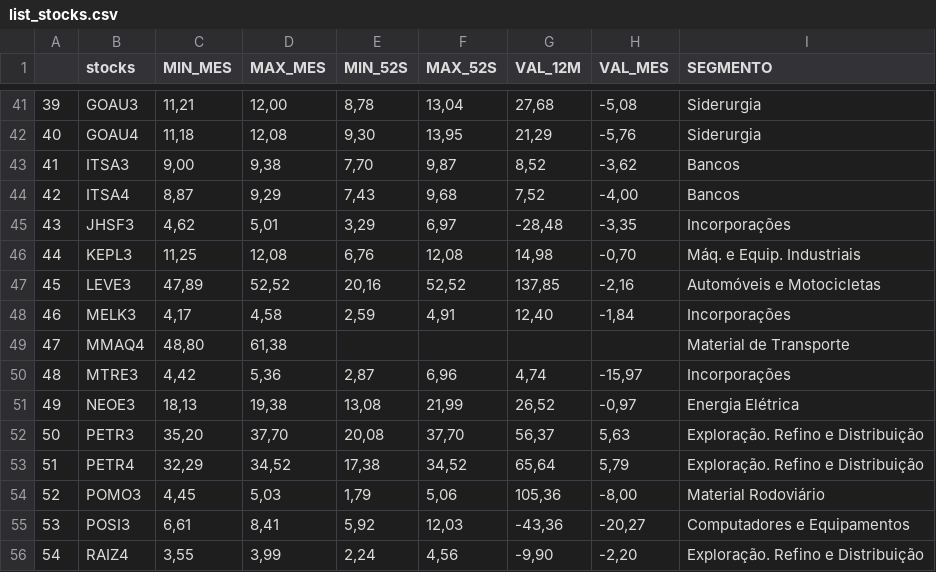
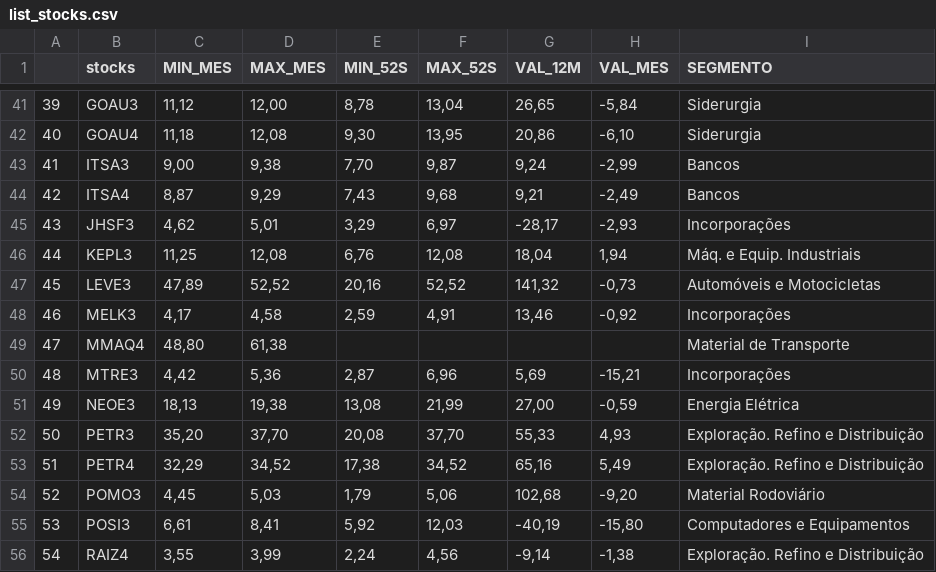
Before and after one commit to Scheinera/StatusInvest, a CSV file: list_stocks.csv, drawn as a sheet; only a part is shown, gaps mark what is left out; the diff covers the shown part only.

```diff
--- a/list_stocks.csv
+++ b/list_stocks.csv
@@ -41,16 +41,16 @@
-39,GOAU3,"11,21","12,00","8,78","13,04","27,68","-5,08",Siderurgia
-40,GOAU4,"11,18","12,08","9,30","13,95","21,29","-5,76",Siderurgia
-41,ITSA3,"9,00","9,38","7,70","9,87","8,52","-3,62",Bancos
-42,ITSA4,"8,87","9,29","7,43","9,68","7,52","-4,00",Bancos
-43,JHSF3,"4,62","5,01","3,29","6,97","-28,48","-3,35",Incorporações
-44,KEPL3,"11,25","12,08","6,76","12,08","14,98","-0,70",Máq. e Equip. Industriais
-45,LEVE3,"47,89","52,52","20,16","52,52","137,85","-2,16",Automóveis e Motocicletas
-46,MELK3,"4,17","4,58","2,59","4,91","12,40","-1,84",Incorporações
+39,GOAU3,"11,12","12,00","8,78","13,04","26,65","-5,84",Siderurgia
+40,GOAU4,"11,18","12,08","9,30","13,95","20,86","-6,10",Siderurgia
+41,ITSA3,"9,00","9,38","7,70","9,87","9,24","-2,99",Bancos
+42,ITSA4,"8,87","9,29","7,43","9,68","9,21","-2,49",Bancos
+43,JHSF3,"4,62","5,01","3,29","6,97","-28,17","-2,93",Incorporações
+44,KEPL3,"11,25","12,08","6,76","12,08","18,04","1,94",Máq. e Equip. Industriais
+45,LEVE3,"47,89","52,52","20,16","52,52","141,32","-0,73",Automóveis e Motocicletas
+46,MELK3,"4,17","4,58","2,59","4,91","13,46","-0,92",Incorporações
 47,MMAQ4,"48,80","61,38",,,,,Material de Transporte
-48,MTRE3,"4,42","5,36","2,87","6,96","4,74","-15,97",Incorporações
-49,NEOE3,"18,13","19,38","13,08","21,99","26,52","-0,97",Energia Elétrica
-50,PETR3,"35,20","37,70","20,08","37,70","56,37","5,63",Exploração. Refino e Distribuição
-51,PETR4,"32,29","34,52","17,38","34,52","65,64","5,79",Exploração. Refino e Distribuição
-52,POMO3,"4,45","5,03","1,79","5,06","105,36","-8,00",Material Rodoviário
-53,POSI3,"6,61","8,41","5,92","12,03","-43,36","-20,27",Computadores e Equipamentos
-54,RAIZ4,"3,55","3,99","2,24","4,56","-9,90","-2,20",Exploração. Refino e Distribuição
+48,MTRE3,"4,42","5,36","2,87","6,96","5,69","-15,21",Incorporações
+49,NEOE3,"18,13","19,38","13,08","21,99","27,00","-0,59",Energia Elétrica
+50,PETR3,"35,20","37,70","20,08","37,70","55,33","4,93",Exploração. Refino e Distribuição
+51,PETR4,"32,29","34,52","17,38","34,52","65,16","5,49",Exploração. Refino e Distribuição
+52,POMO3,"4,45","5,03","1,79","5,06","102,68","-9,20",Material Rodoviário
+53,POSI3,"6,61","8,41","5,92","12,03","-40,19","-15,80",Computadores e Equipamentos
+54,RAIZ4,"3,55","3,99","2,24","4,56","-9,14","-1,38",Exploração. Refino e Distribuição
```
Also changed, not shown: 99 edited cells elsewhere in this file, funds.csv, international.csv, 7 other files.
